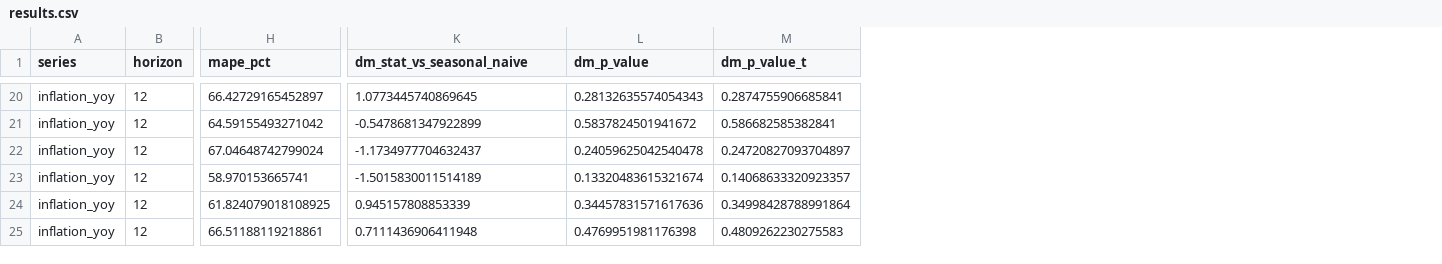
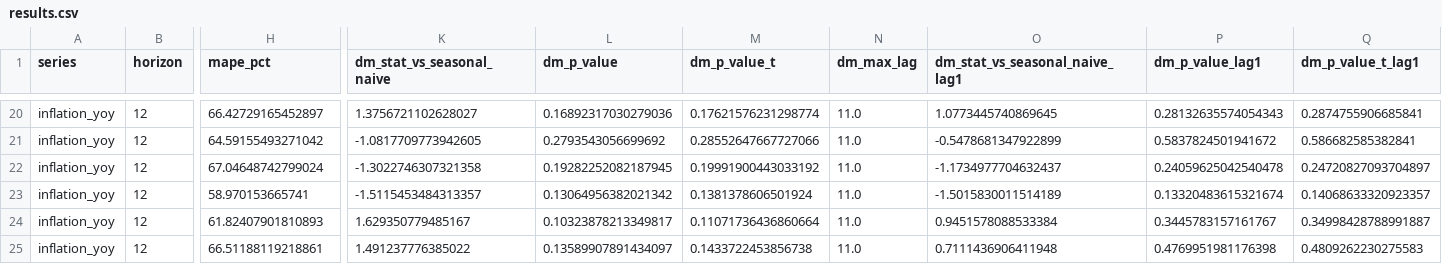
Before and after one commit to aydinmonavvari/macro-forecasting-lab, a CSV file: reports/results.csv, drawn as a sheet; only a part is shown, gaps mark what is left out; addresses are those after the commit; the diff covers the shown part only; the diff names each change by its address in the sheet, - before the commit and + after, or states it on an @@ line.

Commit message:
fix(p02): correct forecasting configuration and HAC specification
- configs/default.yaml flattened; strict loader raises on unknown keys; seasonal_period
  and confidence_level wired as real config fields
- DM HAC bandwidth defaults to h-1 for h-step overlapping forecast errors ('auto'); lag-1
  kept and reported as sensitivity; anti-conservativity of lag-1 documented correctly
- naive_last now included in DM comparisons (benchmark errors precomputed): 7 comparisons
  per series/horizon/window; auto-summary computes the family size from data
- publication-lag limitation added: contemporaneous revised observations, NOT a real-time
  or vintage simulation; CPI/UNRATE release lags named
- docs reconciled: SARIMA worst by RMSE (RF worst by MASE), RF/GB raw significance at
  inflation h=1 reported, comparison counts fixed, ~660 obs -> 600, ADF wording fixed
- tests 34 -> 48

```diff
--- a/reports/results.csv
+++ b/reports/results.csv
+column K (dm_stat_vs_seasonal_naive), rows 20-25: 1.3756721102628027 | -1.0817709773942605 | -1.3022746307321358 | -1.5115453484313357 | 1.629350779485167 | 1.491237776385022
+column L (dm_p_value), rows 20-25: 0.16892317030279036 | 0.2793543056699692 | 0.19282252082187945 | 0.13064956382021342 | 0.10323878213349817 | 0.13589907891434097
+column M (dm_p_value_t), rows 20-25: 0.17621576231298774 | 0.28552647667727066 | 0.19991900443033192 | 0.1381378606501924 | 0.11071736436860664 | 0.1433722453856738
+column N (dm_max_lag), rows 20-25: all 11.0
-O1: dm_stat_vs_seasonal_naive
+O1: dm_stat_vs_seasonal_naive_lag1
-P1: dm_p_value
+P1: dm_p_value_lag1
-Q1: dm_p_value_t
+Q1: dm_p_value_t_lag1
-H24 (mape_pct): 61.824079018108925
+H24 (mape_pct): 61.82407901810893
-O24 (dm_stat_vs_seasonal_naive_lag1): 0.945157808853339
+O24 (dm_stat_vs_seasonal_naive_lag1): 0.9451578088533384
-P24 (dm_p_value_lag1): 0.34457831571617636
+P24 (dm_p_value_lag1): 0.3445783157161767
-Q24 (dm_p_value_t_lag1): 0.34998428788991864
+Q24 (dm_p_value_t_lag1): 0.34998428788991887
```
Also changed, not shown: 46 edited cells elsewhere in this file, reports/predictions.csv, 16 other files.
